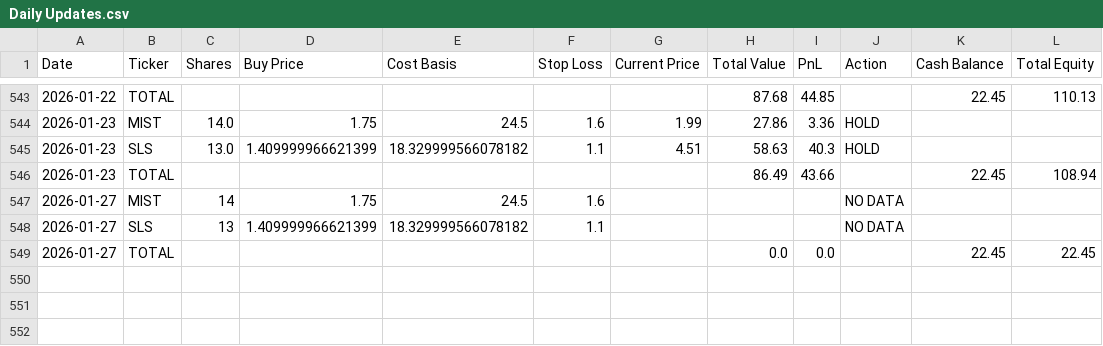
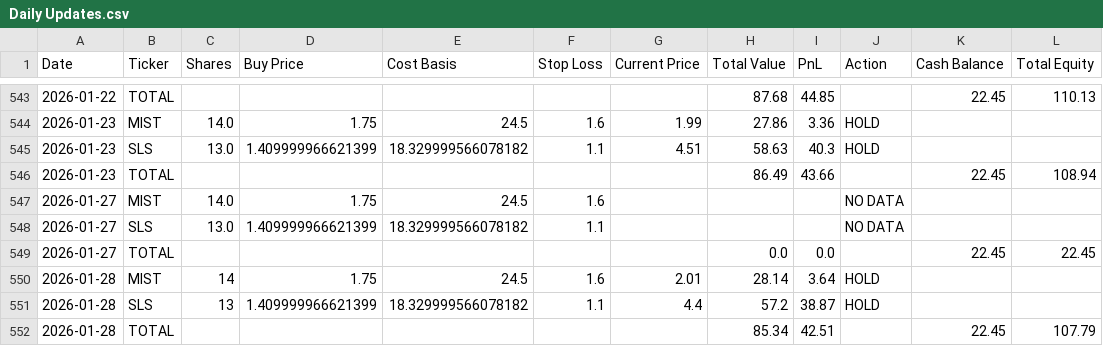
Before and after one commit to rpatil524/ChatGPT-Micro-Cap-Experiment, a CSV file: Scripts and CSV Files/Daily Updates.csv, drawn as a sheet; only a part is shown, gaps mark what is left out.

```diff
--- a/Scripts and CSV Files/Daily Updates.csv
+++ b/Scripts and CSV Files/Daily Updates.csv
@@ -546,4 +546,7 @@ Date,Ticker,Shares,Buy Price,Cost Basis,Stop Loss,Current Price,Total Value,PnL,
 2026-01-23,TOTAL,,,,,,86.49,43.66,,22.45,108.94
-2026-01-27,MIST,14,1.75,24.5,1.6,,,,NO DATA,,
-2026-01-27,SLS,13,1.409999966621399,18.329999566078182,1.1,,,,NO DATA,,
+2026-01-27,MIST,14.0,1.75,24.5,1.6,,,,NO DATA,,
+2026-01-27,SLS,13.0,1.409999966621399,18.329999566078182,1.1,,,,NO DATA,,
 2026-01-27,TOTAL,,,,,,0.0,0.0,,22.45,22.45
+2026-01-28,MIST,14,1.75,24.5,1.6,2.01,28.14,3.64,HOLD,,
+2026-01-28,SLS,13,1.409999966621399,18.329999566078182,1.1,4.4,57.2,38.87,HOLD,,
+2026-01-28,TOTAL,,,,,,85.34,42.51,,22.45,107.79
```
Also changed, not shown: 1 other file.
